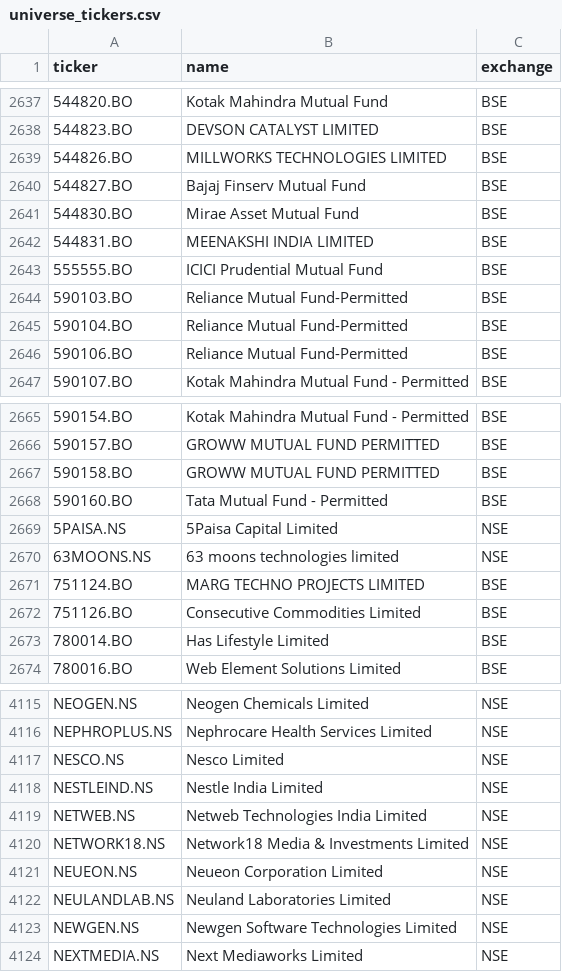
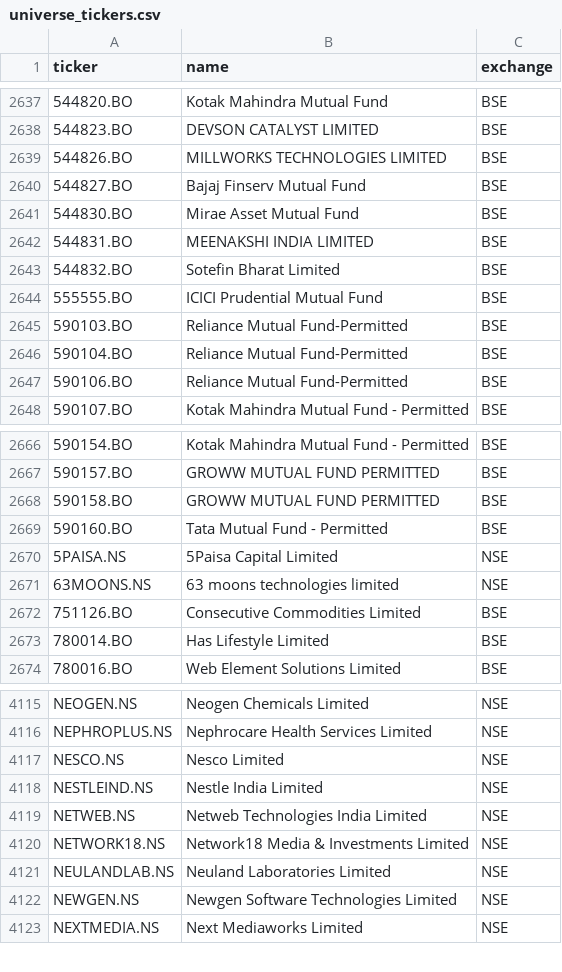
Before and after one commit to Aakash10867/graham-agent, a CSV file: universe_tickers.csv, drawn as a sheet; only a part is shown, gaps mark what is left out.

```diff
--- a/universe_tickers.csv
+++ b/universe_tickers.csv
@@ -2642,2 +2642,3 @@ ticker,name,exchange
 544831.BO,MEENAKSHI INDIA LIMITED,BSE
+544832.BO,Sotefin Bharat Limited,BSE
 555555.BO,ICICI Prudential Mutual Fund,BSE
@@ -2670,3 +2671,2 @@ ticker,name,exchange
 63MOONS.NS,63 moons technologies limited,NSE
-751124.BO,MARG TECHNO PROJECTS LIMITED,BSE
 751126.BO,Consecutive Commodities Limited,BSE
@@ -4120,3 +4120,2 @@ NETWEB.NS,Netweb Technologies India Limited,NSE
 NETWORK18.NS,Network18 Media & Investments Limited,NSE
-NEUEON.NS,Neueon Corporation Limited,NSE
 NEULANDLAB.NS,Neuland Laboratories Limited,NSE
```
Also changed, not shown: nse_tickers_lastgood.csv, 2 other files.
